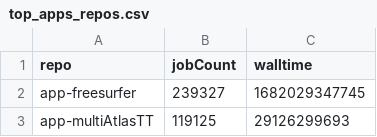
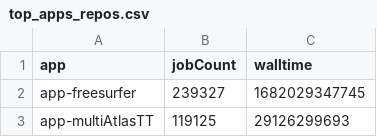
Before and after one commit to bacaron/bl-metrics, a CSV file: top_apps_repos.csv, drawn as a sheet; only a part is shown.

```diff
--- a/top_apps_repos.csv
+++ b/top_apps_repos.csv
@@ -1,2 +1,2 @@
-repo,jobCount,walltime
+app,jobCount,walltime
 app-freesurfer,239327,1682029347745
```
Also changed, not shown: brainlife-app-containers.csv, 3 other files.
